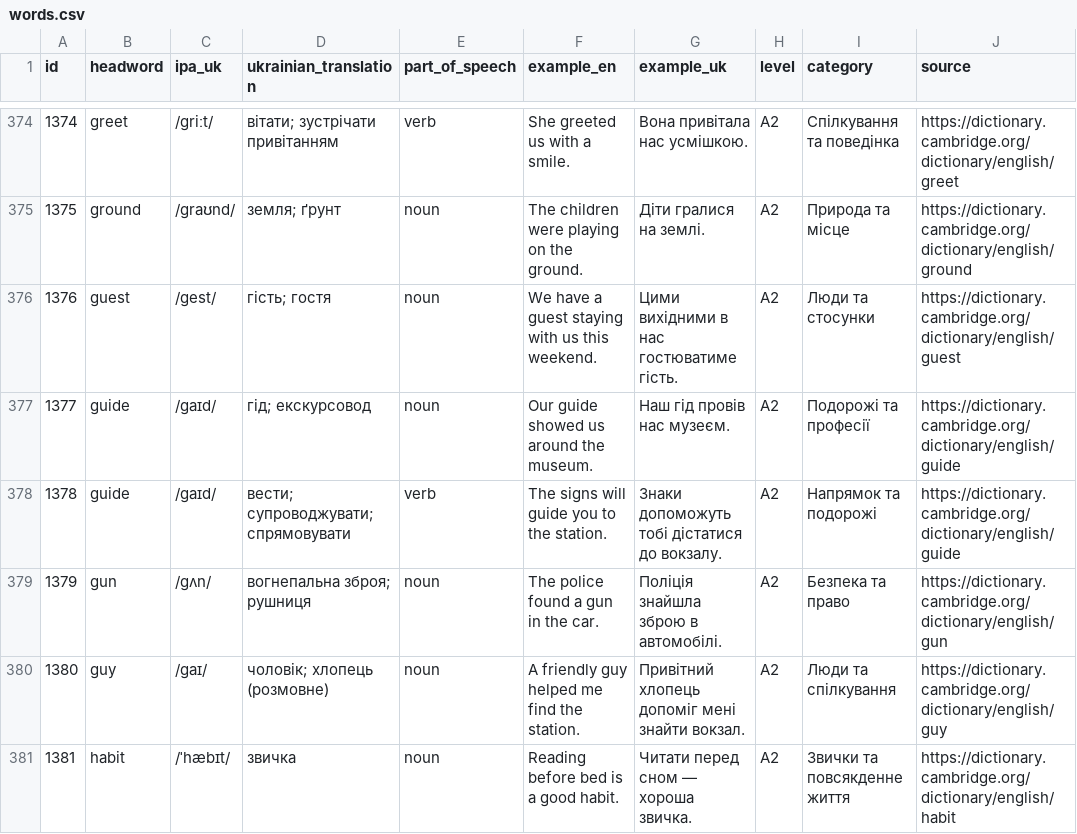
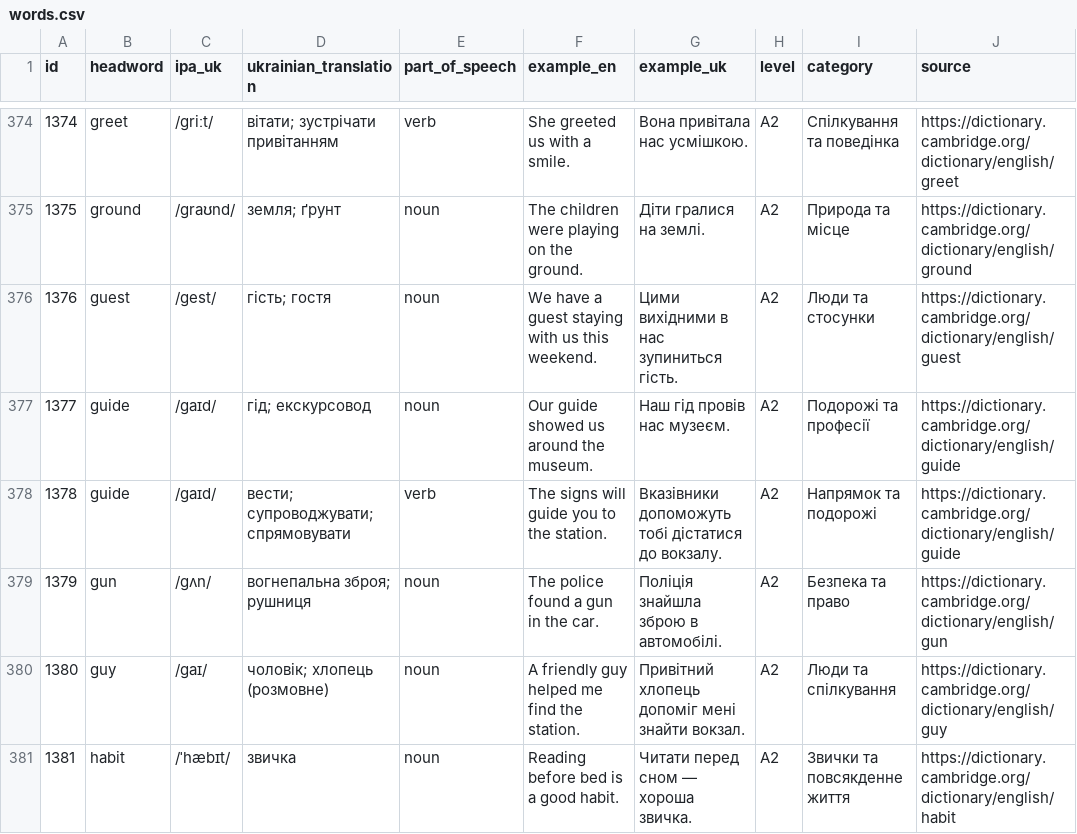
Before and after one commit to kiinoshkaaa/english-ukrainian-dictionary, a CSV file: data/a2/words.csv, drawn as a sheet; only a part is shown, gaps mark what is left out; the diff names each change by its address in the sheet, - before the commit and + after, or states it on an @@ line.

Commit message:
Polish A2 translations for guest and guide

```diff
--- a/data/a2/words.csv
+++ b/data/a2/words.csv
-G376 (example_uk): Цими вихідними в нас гостюватиме гість.
+G376 (example_uk): Цими вихідними в нас зупиниться гість.
-G378 (example_uk): Знаки допоможуть тобі…
+G378 (example_uk): Вказівники допоможуть тобі…
```
